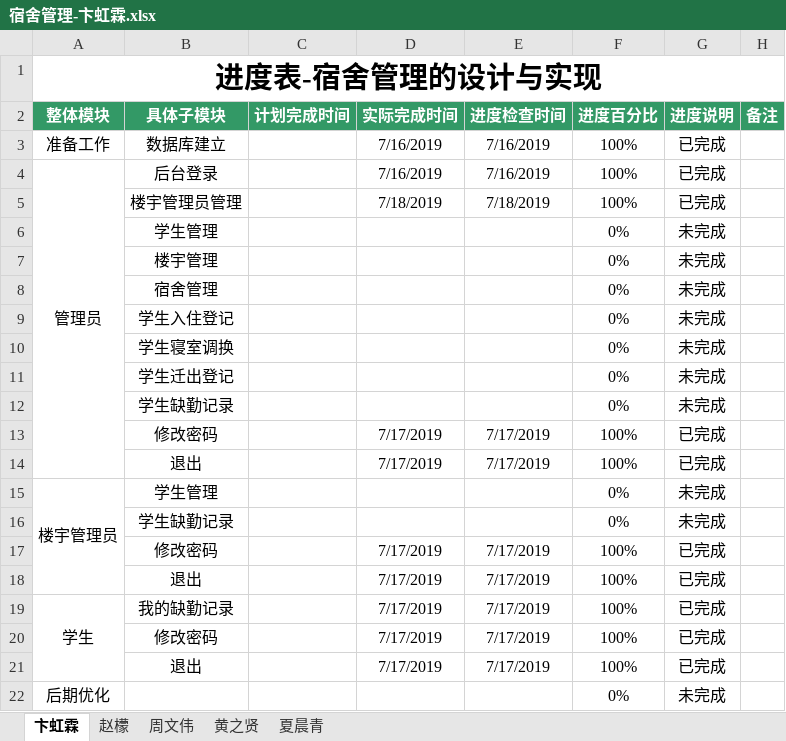
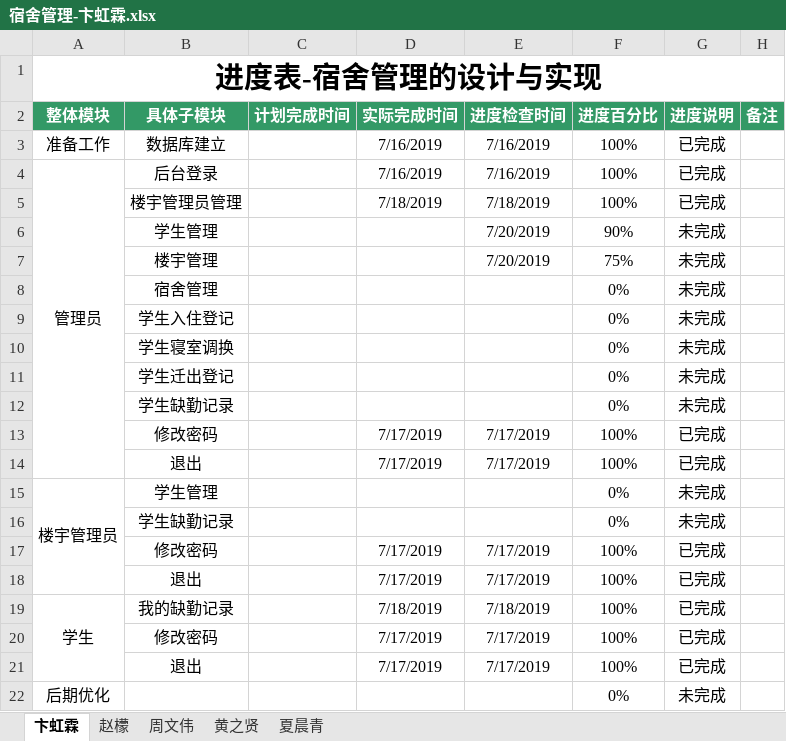
Before and after one commit to dormitory-bhl/dormitory, an Excel workbook: 宿舍管理-卞虹霖.xlsx, sheet 卞虹霖, drawn as a sheet; values as stored, in another font and other column widths than the file's, no borders; the diff names each change by its address in the sheet, - before the commit and + after, or states it on an @@ line.

Commit message:
bhl

```diff
--- a/宿舍管理-卞虹霖.xlsx (sheet 卞虹霖)
+++ b/宿舍管理-卞虹霖.xlsx (sheet 卞虹霖)
-E6:E7 (进度检查时间): (empty)
+E6:E7 (进度检查时间): 7/20/2019
-F6 (进度百分比): 0%
+F6 (进度百分比): 90%
-F7 (进度百分比): 0%
+F7 (进度百分比): 75%
-D19 (实际完成时间): 7/17/2019
+D19 (实际完成时间): 7/18/2019
-E19 (进度检查时间): 7/17/2019
+E19 (进度检查时间): 7/18/2019
```
